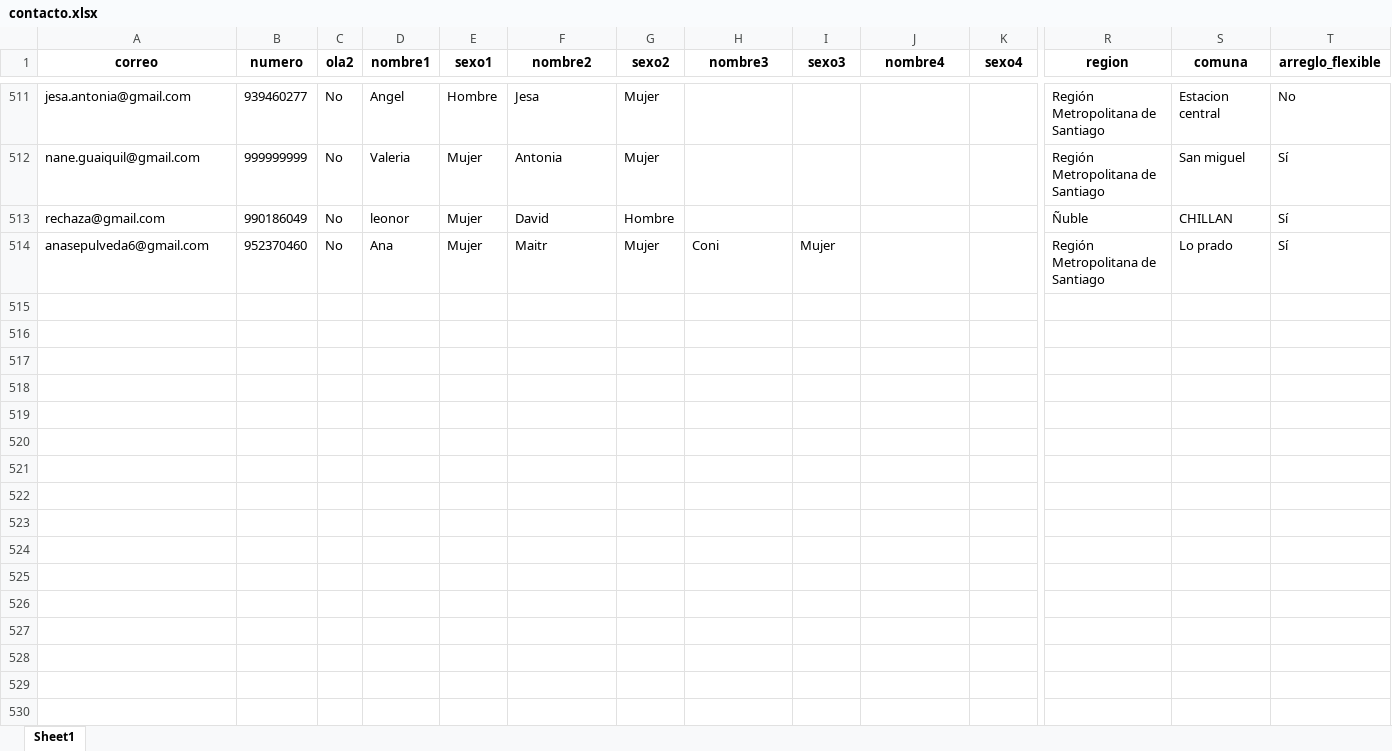
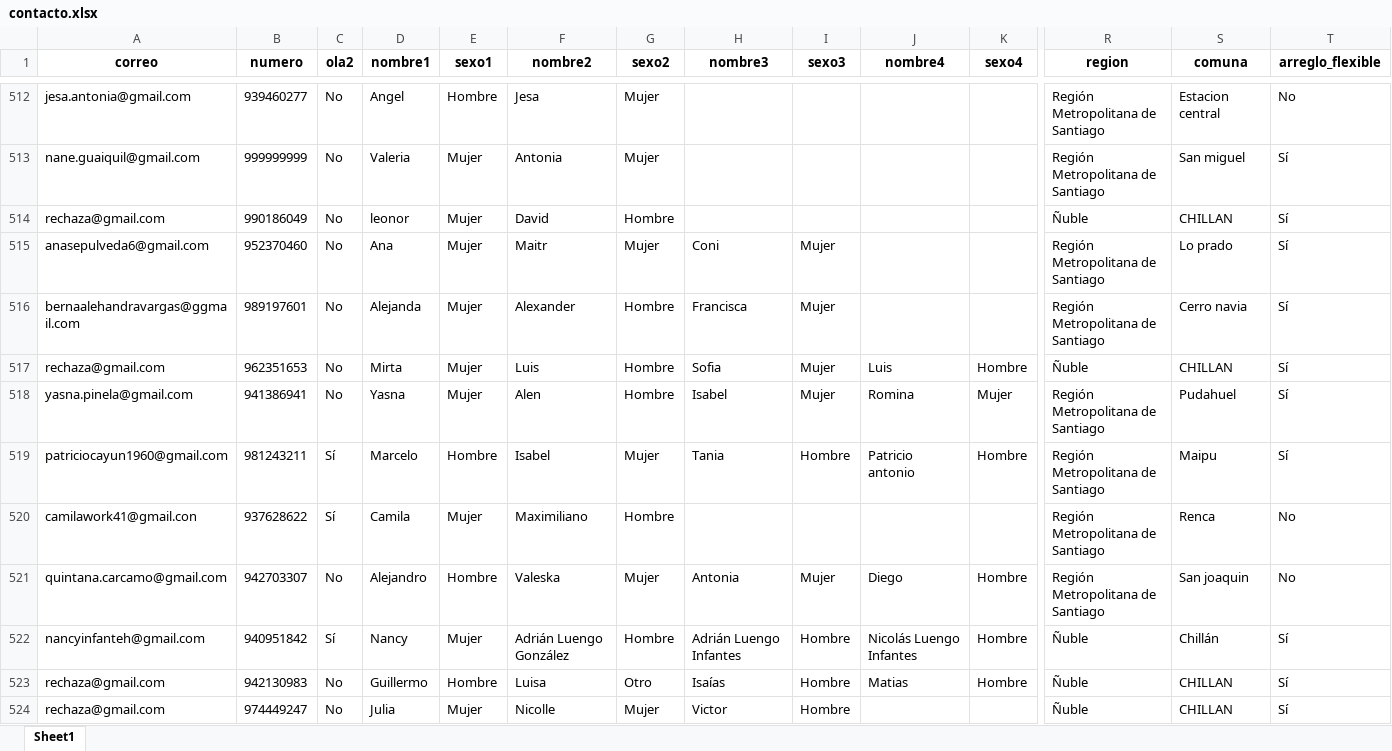
Before and after one commit to Kevin-carrasco/labofam-codebook, an Excel workbook: output/contacto.xlsx, sheet Sheet1, drawn as a sheet; only a part is shown, gaps mark what is left out; values as stored, in another font and other column widths than the file's, no borders; rows hold the shown columns only; the diff covers the shown part only; the diff names each change by its address in the sheet, - before the commit and + after, or states it on an @@ line.

```diff
--- a/output/contacto.xlsx (sheet Sheet1)
+++ b/output/contacto.xlsx (sheet Sheet1)
+row 516: bernaalehandravargas@ggmail.com | 989197601 | No | Alejanda | Mujer | Alexander | Hombre | Francisca | Mujer |  |  | Región Metropolitana de Santiago | Cerro navia | Sí
+row 517: rechaza@gmail.com | 962351653 | No | Mirta | Mujer | Luis | Hombre | Sofia | Mujer | Luis | Hombre | Ñuble | CHILLAN | Sí
+row 518: yasna.pinela@gmail.com | 941386941 | No | Yasna | Mujer | Alen | Hombre | Isabel | Mujer | Romina | Mujer | Región Metropolitana de Santiago | Pudahuel | Sí
+row 519: patriciocayun1960@gmail.com | 981243211 | Sí | Marcelo | Hombre | Isabel | Mujer | Tania | Hombre | Patricio antonio | Hombre | Región Metropolitana de Santiago | Maipu | Sí
+row 520: camilawork41@gmail.con | 937628622 | Sí | Camila | Mujer | Maximiliano | Hombre |  |  |  |  | Región Metropolitana de Santiago | Renca | No
+row 521: quintana.carcamo@gmail.com | 942703307 | No | Alejandro | Hombre | Valeska | Mujer | Antonia | Mujer | Diego | Hombre | Región Metropolitana de Santiago | San joaquin | No
+row 522: nancyinfanteh@gmail.com | 940951842 | Sí | Nancy | Mujer | Adrián Luengo González | Hombre | Adrián Luengo Infantes | Hombre | Nicolás Luengo Infantes | Hombre | Ñuble | Chillán | Sí
+row 523: rechaza@gmail.com | 942130983 | No | Guillermo | Hombre | Luisa | Otro | Isaías | Hombre | Matias | Hombre | Ñuble | CHILLAN | Sí
+row 524: rechaza@gmail.com | 974449247 | No | Julia | Mujer | Nicolle | Mujer | Victor | Hombre |  |  | Ñuble | CHILLAN | Sí
```
Also changed, not shown: 30 added rows elsewhere in this sheet, output/clio.xlsx, output/data/data.xlsx, 7 other files.
